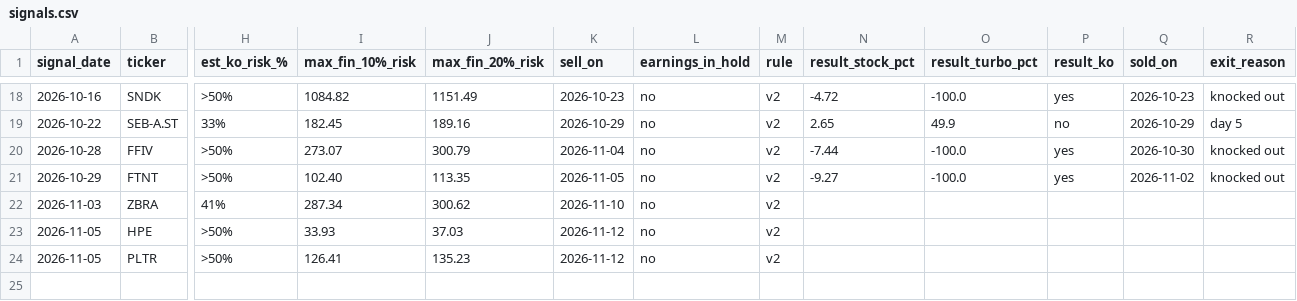
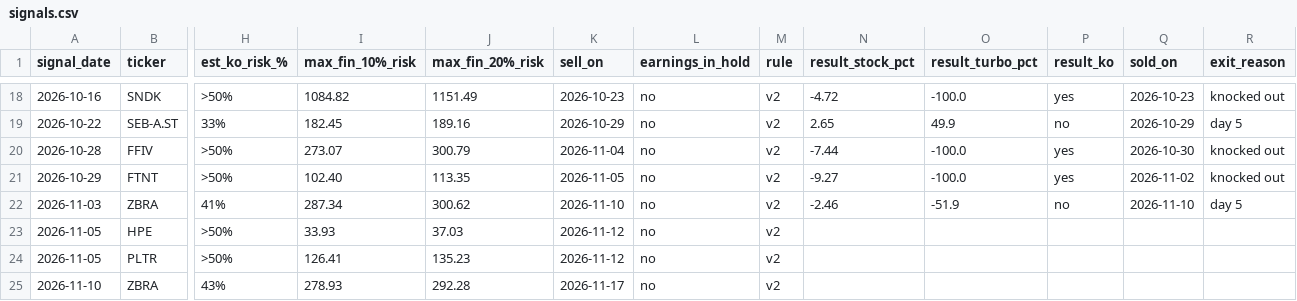
Before and after one commit to vriken/market-flows, a CSV file: rsi-turbo/data/signals.csv, drawn as a sheet; only a part is shown, gaps mark what is left out; rows hold the shown columns only; the diff names each change by its address in the sheet, - before the commit and + after, or states it on an @@ line.

```diff
--- a/rsi-turbo/data/signals.csv
+++ b/rsi-turbo/data/signals.csv
-N22 (result_stock_pct): (empty)
+N22 (result_stock_pct): -2.46
-O22 (result_turbo_pct): (empty)
+O22 (result_turbo_pct): -51.9
-P22 (result_ko): (empty)
+P22 (result_ko): no
-Q22 (sold_on): (empty)
+Q22 (sold_on): 2026-11-10
-R22 (exit_reason): (empty)
+R22 (exit_reason): day 5
+row 25: 2026-11-10 | ZBRA | 43% | 278.93 | 292.28 | 2026-11-17 | no | v2
```
Also changed, not shown: 3 other files.
